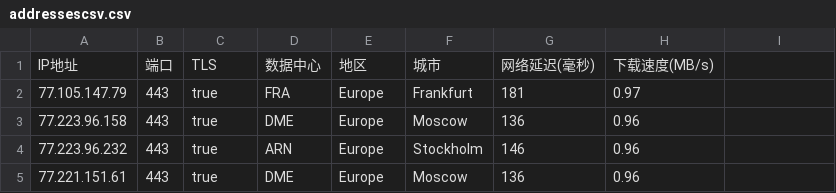
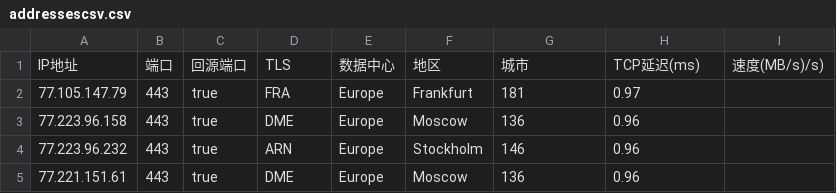
Before and after one commit to Mojdee12/ralysnd, a CSV file: addressescsv.csv, drawn as a sheet; only a part is shown; removed rows and columns are numbered as before the commit, all else as after; the diff names each change by its address in the sheet, - before the commit and + after, or states it on an @@ line.

Commit message:
Update addressescsv.csv

```diff
--- a/addressescsv.csv
+++ b/addressescsv.csv
-row 1: IP地址 | 端口 | TLS | 数据中心 | 地区 | 城市 | 网络延迟(毫秒) | 下载速度(MB/s)
+row 1: IP地址 | 端口 | 回源端口 | TLS | 数据中心 | 地区 | 城市 | TCP延迟(ms) | 速度(MB/s)/s)
```
